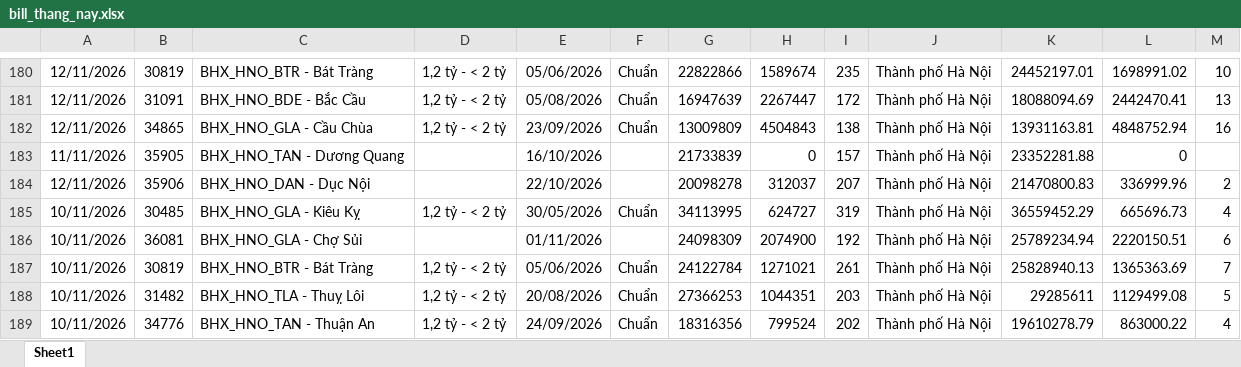
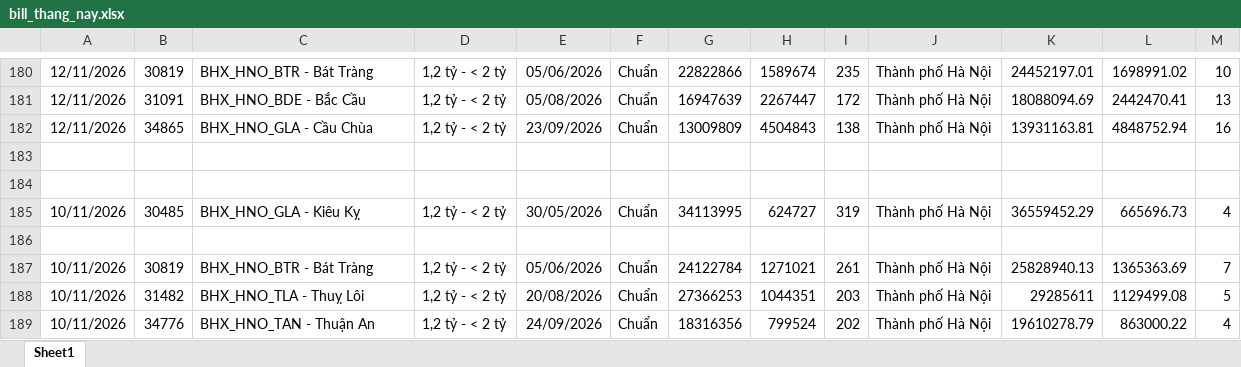
Before and after one commit to phanthiminhphuongctbp-ship-it/bc-vh-kv-thuyvy-98897, an Excel workbook: data/bill_thang_nay.xlsx, sheet Sheet1, drawn as a sheet; only a part is shown, gaps mark what is left out; values as stored, in another font and other column widths than the file's, no borders; the diff covers the shown part only; the diff names each change by its address in the sheet, - before the commit and + after, or states it on an @@ line.

```diff
--- a/data/bill_thang_nay.xlsx (sheet Sheet1)
+++ b/data/bill_thang_nay.xlsx (sheet Sheet1)
-row 183: 11/11/2026 | 35905 | BHX_HNO_TAN - Dương Quang |  | 16/10/2026 |  | 21733839 | 0 | 157 | Thành phố Hà Nội | 23352281.88 | 0
+row 183: (empty)
-row 184: 12/11/2026 | 35906 | BHX_HNO_DAN - Dục Nội |  | 22/10/2026 |  | 20098278 | 312037 | 207 | Thành phố Hà Nội | 21470800.83 | 336999.96 | 2
+row 184: (empty)
-row 186: 10/11/2026 | 36081 | BHX_HNO_GLA - Chợ Sủi |  | 01/11/2026 |  | 24098309 | 2074900 | 192 | Thành phố Hà Nội | 25789234.94 | 2220150.51 | 6
+row 186: (empty)
```
Also changed, not shown: 2 removed rows and 480 edited cells elsewhere in this sheet, data/bill_thang_truoc.xlsx, data/doanhthu_thang_nay.xlsx, 2 other files.
